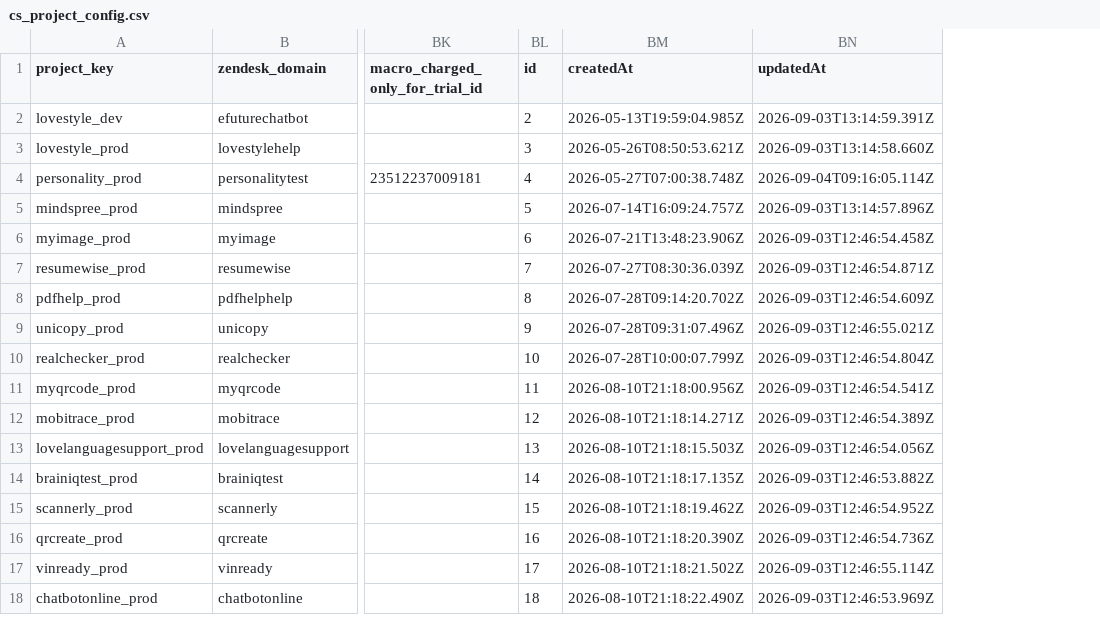
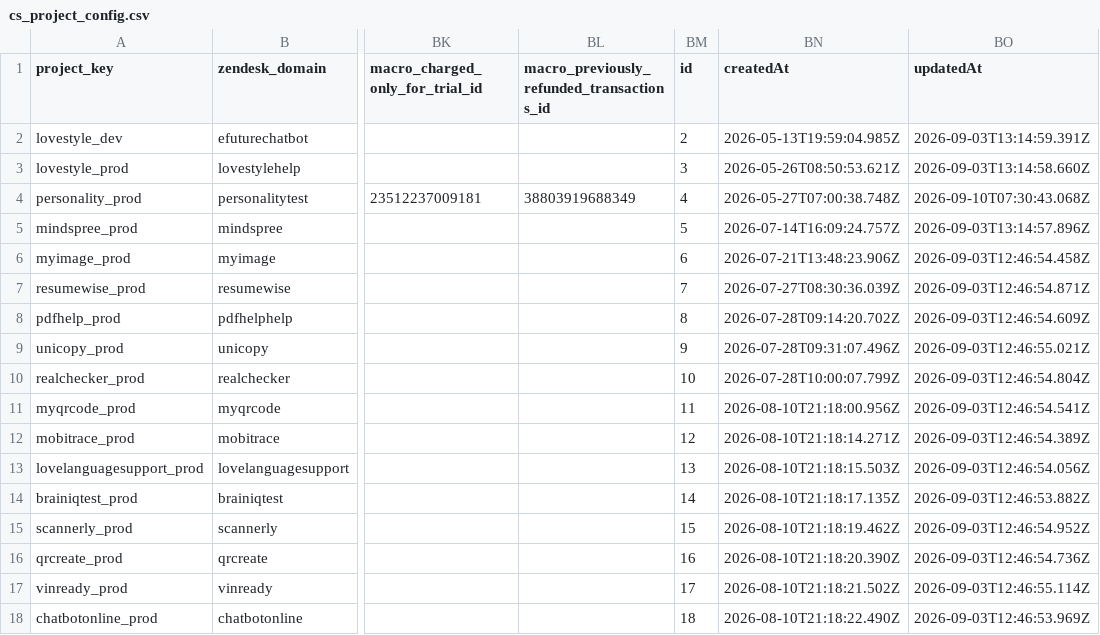
Before and after one commit to antonioefm/n8nbackup, a CSV file: datatables/cs_project_config.csv, drawn as a sheet; only a part is shown, gaps mark what is left out; addresses are those after the commit; the diff names each change by its address in the sheet, - before the commit and + after, or states it on an @@ line.

Commit message:
chore(backup): data table cs_project_config @ 2026-09-11T03:30:01.928Z

```diff
--- a/datatables/cs_project_config.csv
+++ b/datatables/cs_project_config.csv
+column BL, rows 1-4: macro_previously_refunded_transactions_id |  |  | 38803919688349
-BO4 (updatedAt): 2026-09-04T09:16:05.114Z
+BO4 (updatedAt): 2026-09-10T07:30:43.068Z
```
